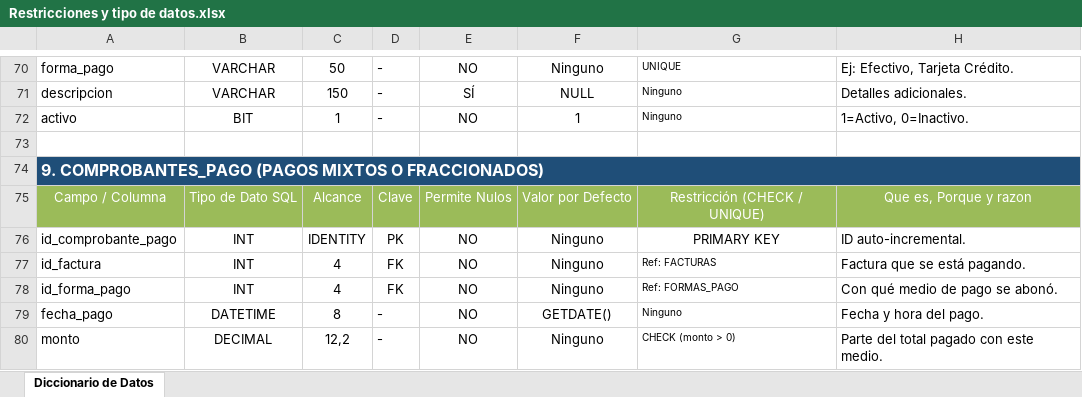
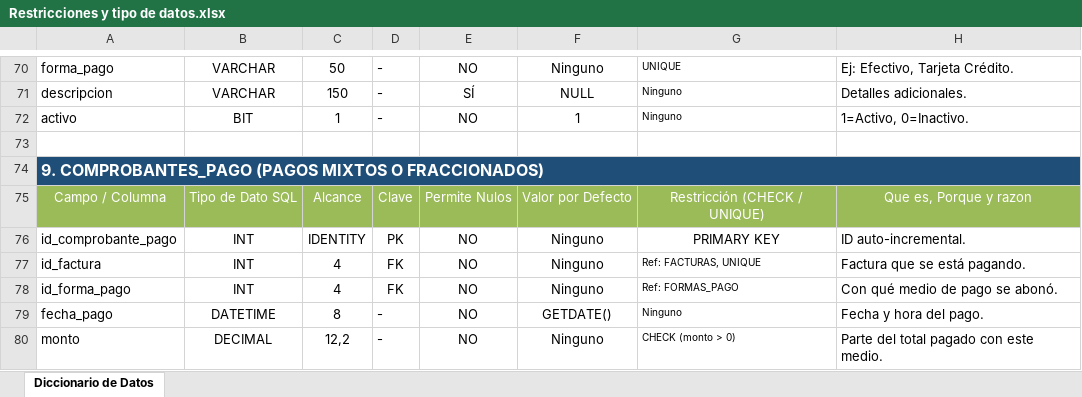
Before and after one commit to KevinOAle/ProyectoIntegrador_PyME_KEVIN, an Excel workbook: Restricciones y tipo de datos.xlsx, sheet Diccionario de Datos, drawn as a sheet; only a part is shown, gaps mark what is left out; values as stored, in another font and other column widths than the file's, no borders; charts and pictures not drawn; the diff names each change by its address in the sheet, - before the commit and + after, or states it on an @@ line.

Commit message:
Actualizo scripts SQL, Excel y archivos de texto. Elimino archivo de creación de base de datos

```diff
--- a/Restricciones y tipo de datos.xlsx (sheet Diccionario de Datos)
+++ b/Restricciones y tipo de datos.xlsx (sheet Diccionario de Datos)
-G77: Ref: FACTURAS
+G77: Ref: FACTURAS, UNIQUE
```
Also changed, not shown: charts or pictures, 6 other files.
